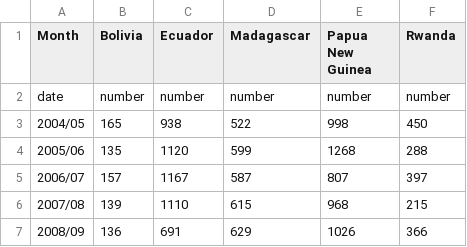
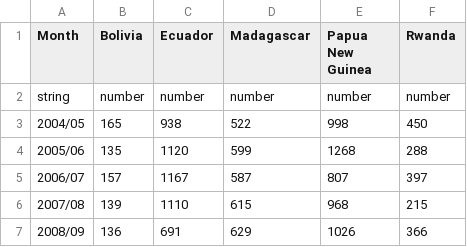
Before and after one commit to Codeinwp/visualizer, a CSV file: samples/area.csv, drawn as a sheet.

Commit message:
area chart not working on firefox

```diff
--- a/samples/area.csv
+++ b/samples/area.csv
@@ -1,3 +1,3 @@
 Month,Bolivia,Ecuador,Madagascar,Papua New Guinea,Rwanda
-date,number,number,number,number,number
+string,number,number,number,number,number
 2004/05,165,938,522,998,450
```
